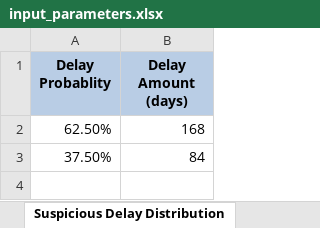
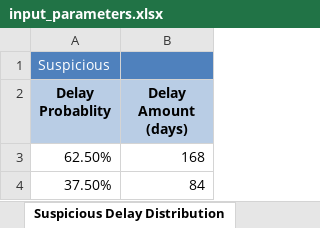
Before and after one commit to Konstantin-Volodin/Nadia-Simulation-Python-Uottawa, an Excel workbook: input/input_parameters.xlsx, sheet Suspicious Delay Distribution, drawn as a sheet; values as stored, in another font and other column widths than the file's, no borders; the diff names each change by its address in the sheet, - before the commit and + after, or states it on an @@ line.

```diff
--- a/input/input_parameters.xlsx (sheet Suspicious Delay Distribution)
+++ b/input/input_parameters.xlsx (sheet Suspicious Delay Distribution)
+row 1: Suspicious
```
Also changed, not shown: sheet Distributions, sheet General Parameters, other sheet tabs, charts or pictures, 9 other files.
